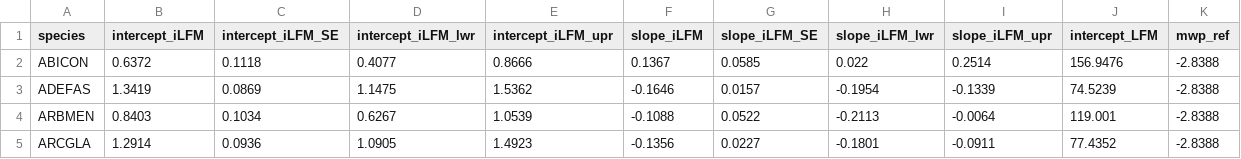
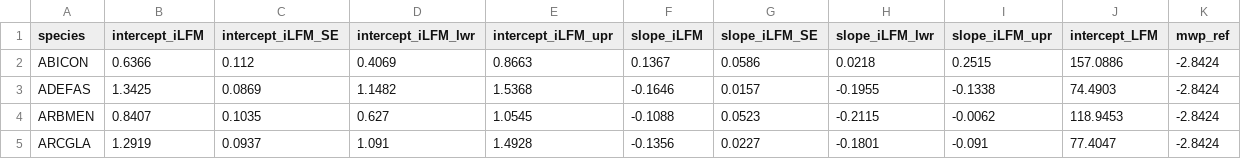
Before and after one commit to dackerly/PepperwoodLFM, a CSV file: results/figures/tableSX_species_intercept_slope_LFM_mixed.csv, drawn as a sheet; only a part is shown; the diff covers the shown part only.

```diff
--- a/results/figures/tableSX_species_intercept_slope_LFM_mixed.csv
+++ b/results/figures/tableSX_species_intercept_slope_LFM_mixed.csv
@@ -1,5 +1,5 @@
 species,intercept_iLFM,intercept_iLFM_SE,intercept_iLFM_lwr,intercept_iLFM_upr,slope_iLFM,slope_iLFM_SE,slope_iLFM_lwr,slope_iLFM_upr,intercept_LFM,mwp_ref
-ABICON,0.6372,0.1118,0.4077,0.8666,0.1367,0.0585,0.022,0.2514,156.9476,-2.8388
-ADEFAS,1.3419,0.0869,1.1475,1.5362,-0.1646,0.0157,-0.1954,-0.1339,74.5239,-2.8388
-ARBMEN,0.8403,0.1034,0.6267,1.0539,-0.1088,0.0522,-0.2113,-0.0064,119.001,-2.8388
-ARCGLA,1.2914,0.0936,1.0905,1.4923,-0.1356,0.0227,-0.1801,-0.0911,77.4352,-2.8388
+ABICON,0.6366,0.112,0.4069,0.8663,0.1367,0.0586,0.0218,0.2515,157.0886,-2.8424
+ADEFAS,1.3425,0.0869,1.1482,1.5368,-0.1646,0.0157,-0.1955,-0.1338,74.4903,-2.8424
+ARBMEN,0.8407,0.1035,0.627,1.0545,-0.1088,0.0523,-0.2115,-0.0062,118.9453,-2.8424
+ARCGLA,1.2919,0.0937,1.091,1.4928,-0.1356,0.0227,-0.1801,-0.091,77.4047,-2.8424
```
Also changed, not shown: 162 edited cells elsewhere in this file, data/q3_df.csv, data/traits_rd_20250327.csv, 57 other files.
